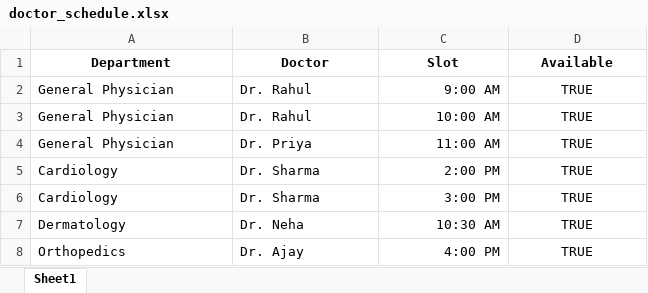
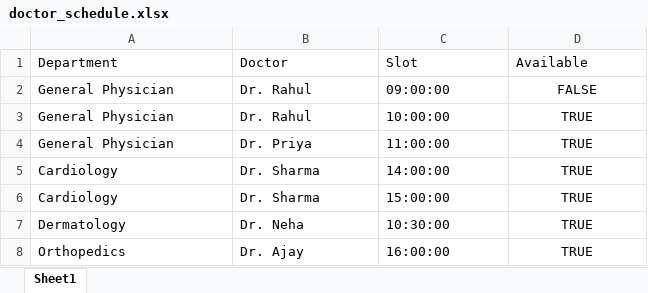
Before and after one commit to Sujanshetty-8/AeroHealth-AI, an Excel workbook: data/doctor_schedule.xlsx, sheet Sheet1, drawn as a sheet; values as stored, in another font and other column widths than the file's, no borders; the diff names each change by its address in the sheet, - before the commit and + after, or states it on an @@ line.

```diff
--- a/data/doctor_schedule.xlsx (sheet Sheet1)
+++ b/data/doctor_schedule.xlsx (sheet Sheet1)
@@ A1:D1 bold: on → off, alignment: center → left @@
-C2 (Slot): 9:00 AM
+C2 (Slot): 09:00:00
-D2 (Available): TRUE
+D2 (Available): FALSE
-C3 (Slot): 10:00 AM
+C3 (Slot): 10:00:00
-C4 (Slot): 11:00 AM
+C4 (Slot): 11:00:00
-C5 (Slot): 2:00 PM
+C5 (Slot): 14:00:00
-C6 (Slot): 3:00 PM
+C6 (Slot): 15:00:00
-C7 (Slot): 10:30 AM
+C7 (Slot): 10:30:00
-C8 (Slot): 4:00 PM
+C8 (Slot): 16:00:00
```
Also changed, not shown: 3 other files.
